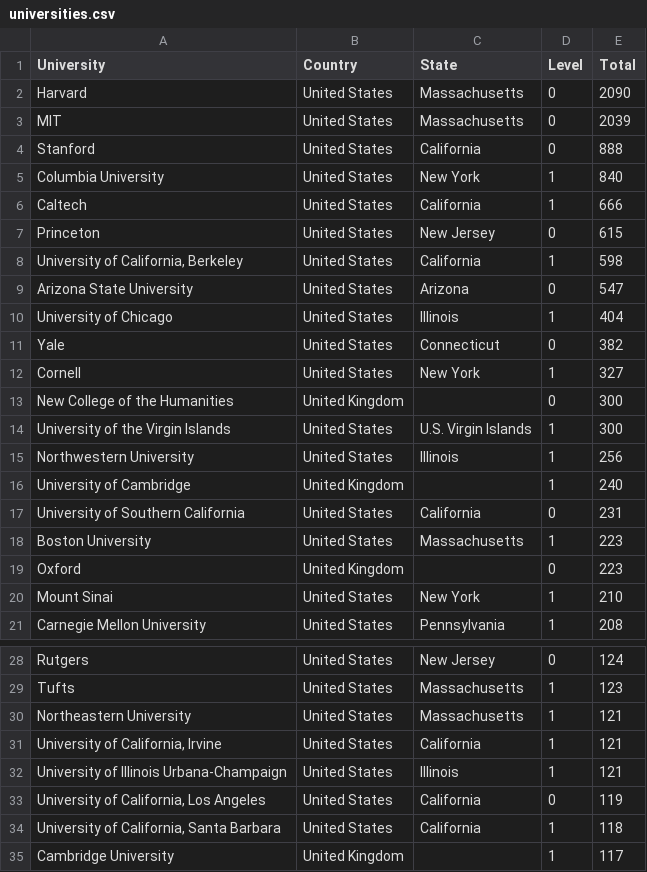
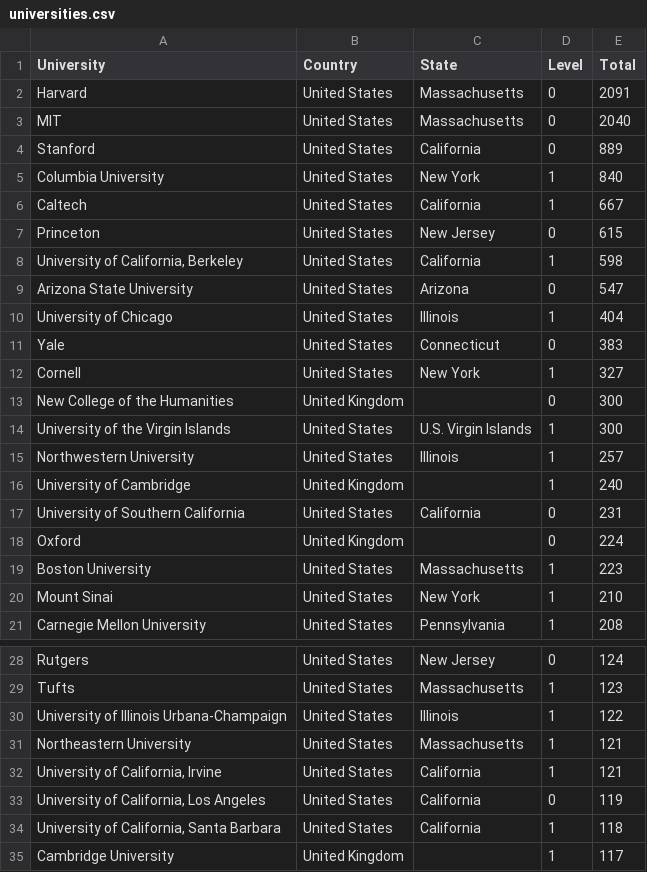
Before and after one commit to Ringy-Bell/Epstein_Universities, a CSV file: data/universities.csv, drawn as a sheet; only a part is shown, gaps mark what is left out; the diff covers the shown part only.

Commit message:
Updated Datasheets
A few more professors and universities due to SFI and Edge. Replaced semicolons with dashes in notes to fix parsing error

```diff
--- a/data/universities.csv
+++ b/data/universities.csv
@@ -1,7 +1,7 @@
 University,Country,State,Level,Total
-Harvard,United States,Massachusetts,0,2090
-MIT,United States,Massachusetts,0,2039
-Stanford,United States,California,0,888
+Harvard,United States,Massachusetts,0,2091
+MIT,United States,Massachusetts,0,2040
+Stanford,United States,California,0,889
 Columbia University,United States,New York,1,840
-Caltech,United States,California,1,666
+Caltech,United States,California,1,667
 Princeton,United States,New Jersey,0,615
@@ -10,3 +10,3 @@ Arizona State University,United States,Arizona,0,547
 University of Chicago,United States,Illinois,1,404
-Yale,United States,Connecticut,0,382
+Yale,United States,Connecticut,0,383
 Cornell,United States,New York,1,327
@@ -14,7 +14,7 @@ New College of the Humanities,United Kingdom,,0,300
 University of the Virgin Islands,United States,U.S. Virgin Islands,1,300
-Northwestern University,United States,Illinois,1,256
+Northwestern University,United States,Illinois,1,257
 University of Cambridge,United Kingdom,,1,240
 University of Southern California,United States,California,0,231
+Oxford,United Kingdom,,0,224
 Boston University,United States,Massachusetts,1,223
-Oxford,United Kingdom,,0,223
 Mount Sinai,United States,New York,1,210
@@ -29,5 +29,5 @@ Rutgers,United States,New Jersey,0,124
 Tufts,United States,Massachusetts,1,123
+University of Illinois Urbana-Champaign,United States,Illinois,1,122
 Northeastern University,United States,Massachusetts,1,121
 "University of California, Irvine",United States,California,1,121
-University of Illinois Urbana-Champaign,United States,Illinois,1,121
 "University of California, Los Angeles",United States,California,0,119
```
Also changed, not shown: 3 added rows, 1 removed row and 2 edited cells elsewhere in this file, data/conn_profs_ai.csv.
